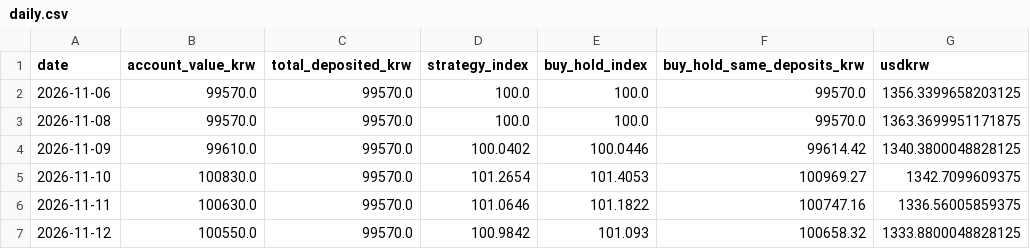
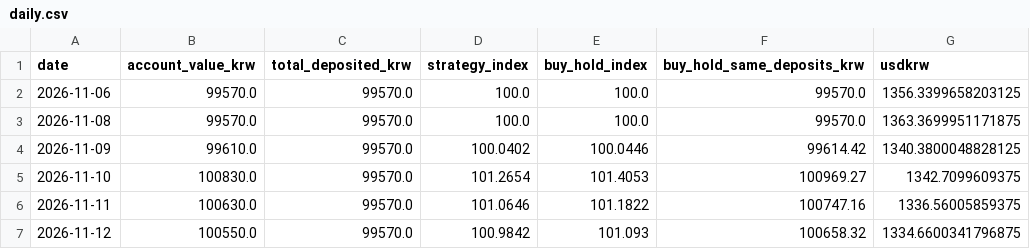
Before and after one commit to chomuscleguy/chomuscleguy, a CSV file: challenge/daily.csv, drawn as a sheet.

Commit message:
KRW 100k challenge 2026-11-12: 100,550 KRW

```diff
--- a/challenge/daily.csv
+++ b/challenge/daily.csv
@@ -6,2 +6,2 @@ date,account_value_krw,total_deposited_krw,strategy_index,buy_hold_index,buy_hol
 2026-11-11,100630.0,99570.0,101.0646,101.1822,100747.16,1336.56005859375
-2026-11-12,100550.0,99570.0,100.9842,101.093,100658.32,1333.8800048828125
+2026-11-12,100550.0,99570.0,100.9842,101.093,100658.32,1334.6600341796875
```
Also changed, not shown: 2 other files.
